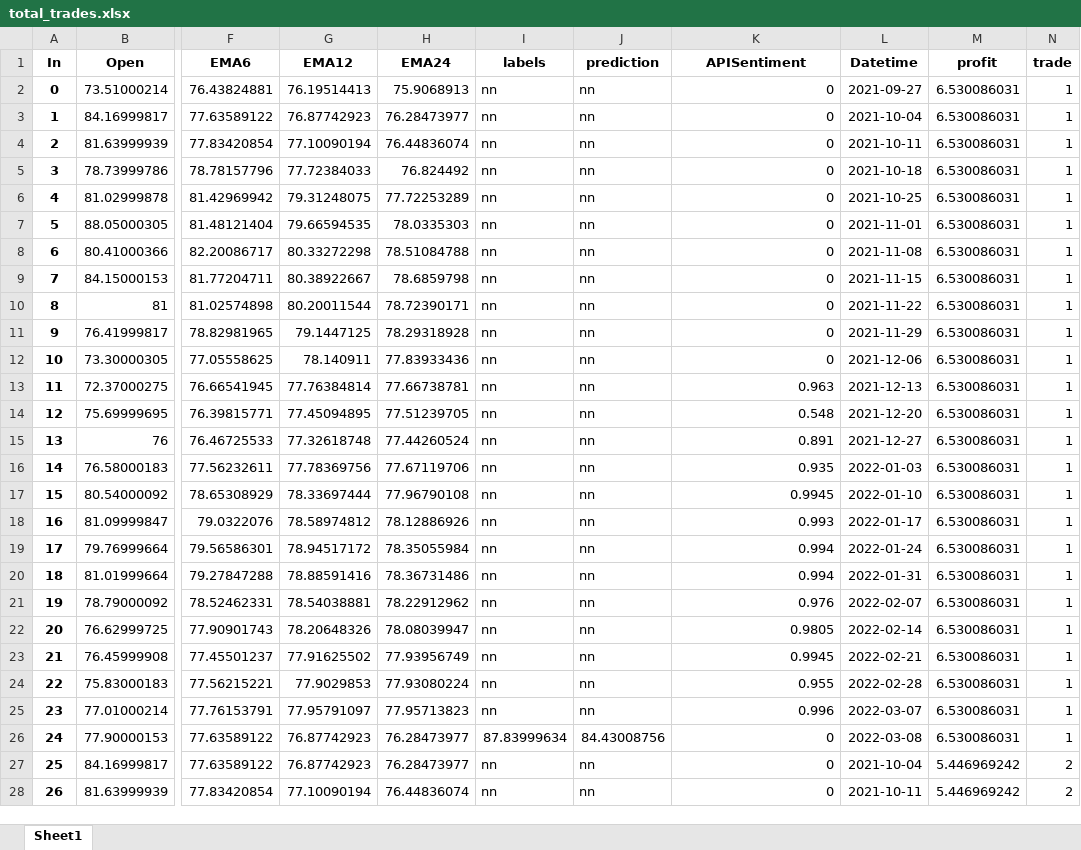
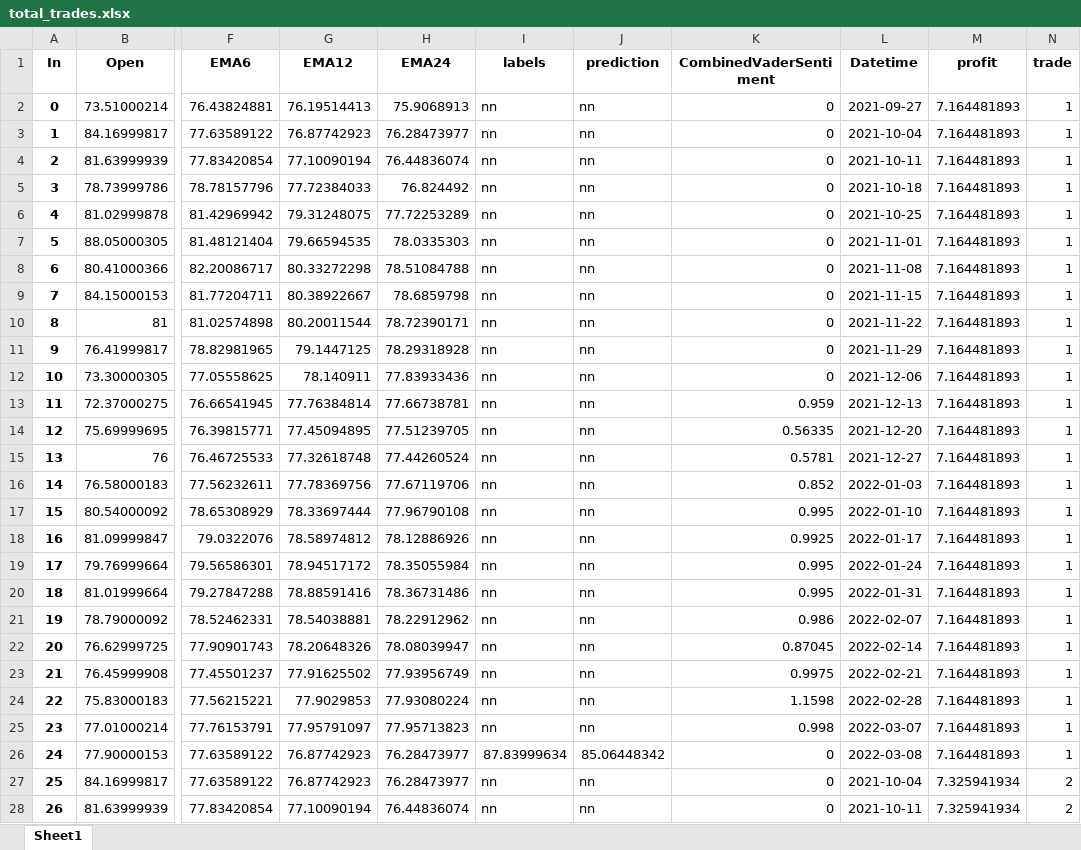
Before and after one commit to webclinic017/StockPricePredictor-eod, an Excel workbook: Excel reports/total_trades.xlsx, sheet Sheet1, drawn as a sheet; only a part is shown, gaps mark what is left out; values as stored, in another font and other column widths than the file's, no borders; the diff covers the shown part only; the diff names each change by its address in the sheet, - before the commit and + after, or states it on an @@ line.

```diff
--- a/Excel reports/total_trades.xlsx (sheet Sheet1)
+++ b/Excel reports/total_trades.xlsx (sheet Sheet1)
-K1: APISentiment
+K1: CombinedVaderSentiment
-M2:M26 (profit): 6.530086031
+M2:M26 (profit): 7.164481893
-K13 (CombinedVaderSentiment): 0.963
+K13 (CombinedVaderSentiment): 0.959
-K14 (CombinedVaderSentiment): 0.548
+K14 (CombinedVaderSentiment): 0.56335
-K15 (CombinedVaderSentiment): 0.891
+K15 (CombinedVaderSentiment): 0.5781
-K16 (CombinedVaderSentiment): 0.935
+K16 (CombinedVaderSentiment): 0.852
-K17 (CombinedVaderSentiment): 0.9945
+K17 (CombinedVaderSentiment): 0.995
-K18 (CombinedVaderSentiment): 0.993
+K18 (CombinedVaderSentiment): 0.9925
-K19:K20 (CombinedVaderSentiment): 0.994
+K19:K20 (CombinedVaderSentiment): 0.995
-K21 (CombinedVaderSentiment): 0.976
+K21 (CombinedVaderSentiment): 0.986
-K22 (CombinedVaderSentiment): 0.9805
+K22 (CombinedVaderSentiment): 0.87045
-K23 (CombinedVaderSentiment): 0.9945
+K23 (CombinedVaderSentiment): 0.9975
-K24 (CombinedVaderSentiment): 0.955
+K24 (CombinedVaderSentiment): 1.1598
-K25 (CombinedVaderSentiment): 0.996
+K25 (CombinedVaderSentiment): 0.998
-J26 (prediction): 84.43008756
+J26 (prediction): 85.06448342
-M27:M28 (profit): 5.446969242
+M27:M28 (profit): 7.325941934
```
Also changed, not shown: 682 edited cells elsewhere in this sheet, Excel reports/Performance_report.xlsx, Excel reports/adjusted_df_news.xlsx, 12 other files.
